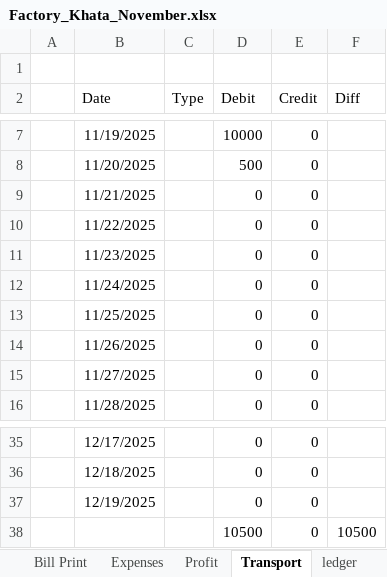
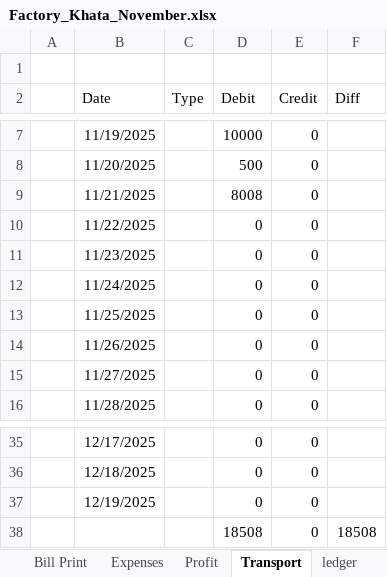
Before and after one commit to omerrazzaq4/AlHamd_Nov, an Excel workbook: Factory_Khata_November.xlsx, sheet Transport, drawn as a sheet; only a part is shown, gaps mark what is left out; values as stored, in another font and other column widths than the file's, no borders; table styles not drawn; removed rows and columns are numbered as before the commit, all else as after; the diff names each change by its address in the sheet, - before the commit and + after, or states it on an @@ line.

```diff
--- a/Factory_Khata_November.xlsx (sheet Transport)
+++ b/Factory_Khata_November.xlsx (sheet Transport)
-D9 (Debit): 0
+D9 (Debit): 8008
-row 38:  |  |  | 10500 | 0 | 10500
+row 38:  |  |  | 18508 | 0 | 18508
```
Also changed, not shown: sheet Cashbook, sheet Billing, sheet Balance, sheet Profit, sheet Running Acc, sheet Expenses, 1 more sheet.
